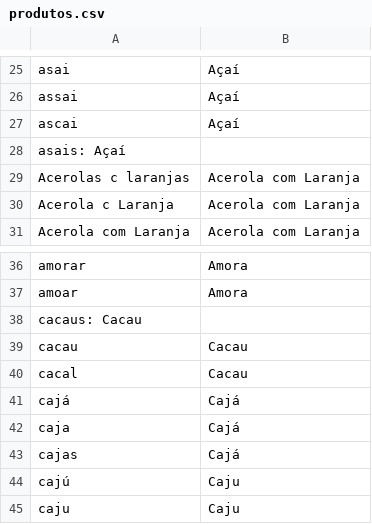
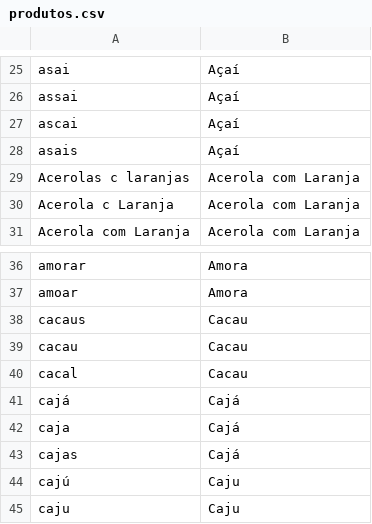
Before and after one commit to otaviomarco/ChatBOT, a CSV file: files/produtos.csv, drawn as a sheet; only a part is shown, gaps mark what is left out.

Commit message:
Correção de linhas

```diff
--- a/files/produtos.csv
+++ b/files/produtos.csv
@@ -27,3 +27,3 @@ assai; Açaí
 ascai; Açaí
-asais: Açaí
+asais; Açaí
 Acerolas c laranjas; Acerola com Laranja
@@ -37,3 +37,3 @@ amorar; Amora
 amoar; Amora
-cacaus: Cacau
+cacaus; Cacau
 cacau; Cacau
```
